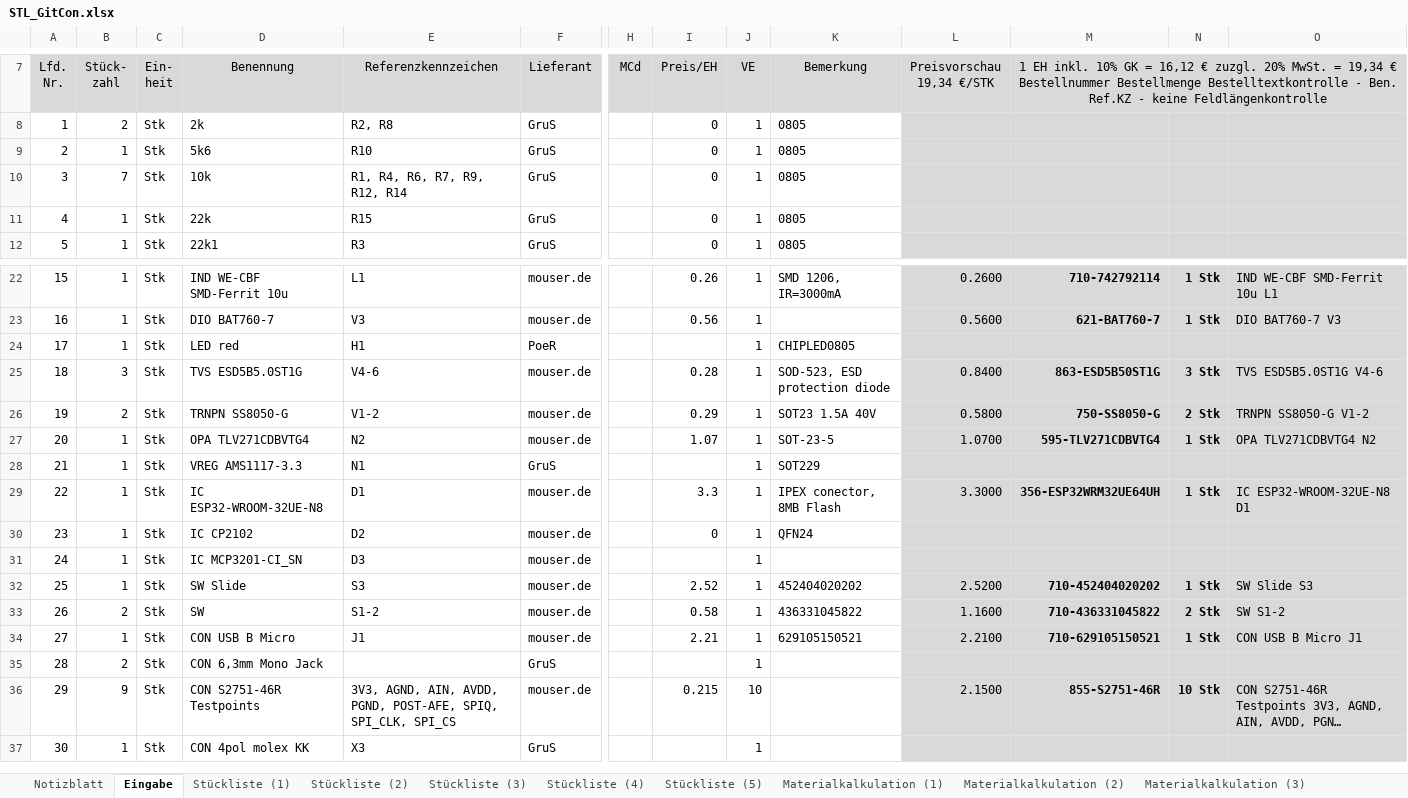
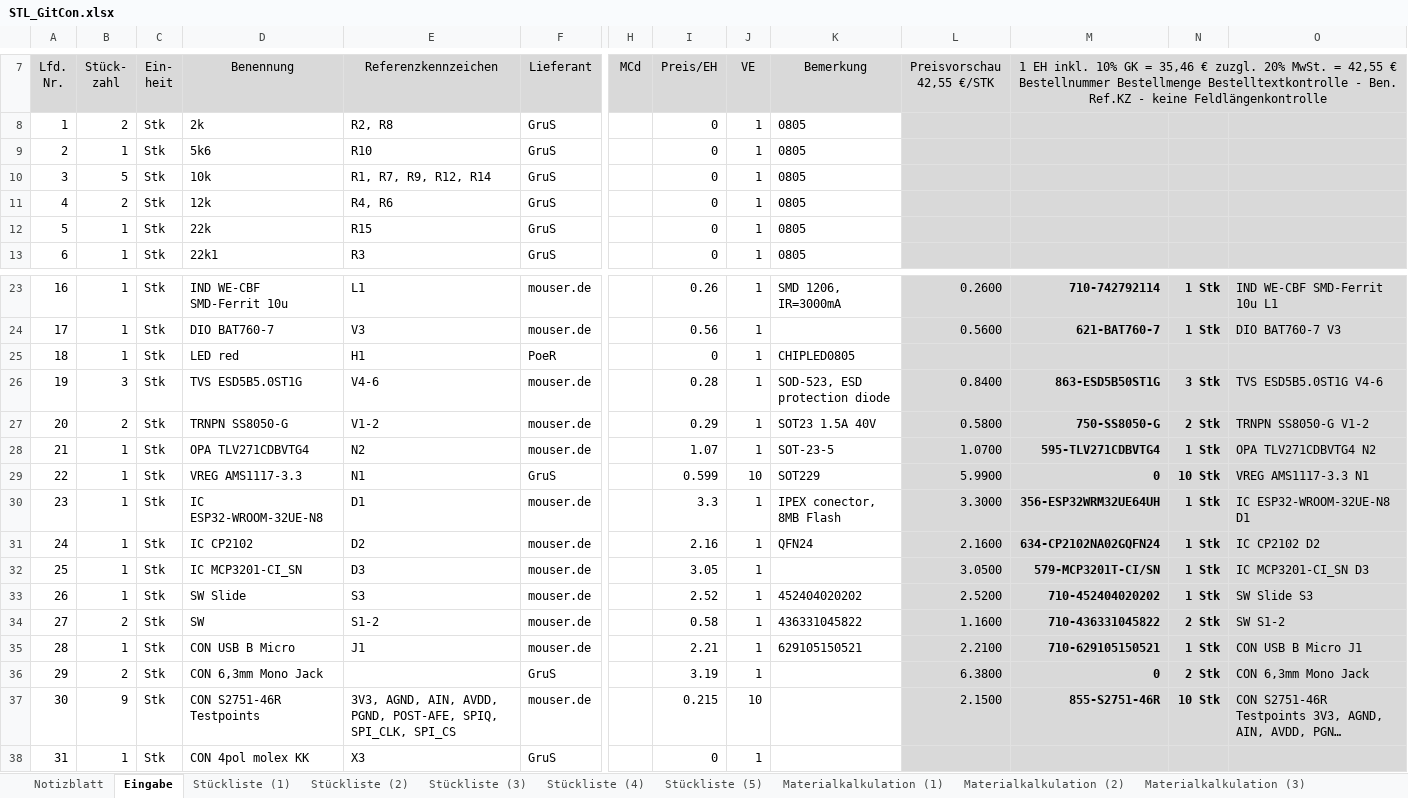
Before and after one commit to s-grundner/MTAP-MIDI-Guitar-Converter, an Excel workbook: documentation/STL_GitCon.xlsx, sheet Eingabe, drawn as a sheet; only a part is shown, gaps mark what is left out; long unchanged cells end in …; values as stored, in another font and other column widths than the file's, no borders; addresses are those after the commit; rows hold the shown columns only; ↵ is a line break in a cell; the diff names each change by its address in the sheet, - before the commit and + after, or states it on an @@ line.

```diff
--- a/documentation/STL_GitCon.xlsx (sheet Eingabe)
+++ b/documentation/STL_GitCon.xlsx (sheet Eingabe)
-L7: Preisvorschau ↵ 19,34 €/STK
+L7: Preisvorschau ↵ 42,55 €/STK
-M7: …GK = 16,12 € zuzgl. 20% MwSt. = 19,34 € ↵ Bestellnummer…
+M7: …GK = 35,46 € zuzgl. 20% MwSt. = 42,55 € ↵ Bestellnummer…
-B10 (Stück- zahl): 7
+B10 (Stück- zahl): 5
-E10 (Referenzkennzeichen): R1, R4, R6, R7, R9, R12, R14
+E10 (Referenzkennzeichen): R1, R7, R9, R12, R14
+row 11: 4 | 2 | Stk | 12k | R4, R6 | GruS |  | 0 | 1 | 0805
@@ column A (Lfd. Nr.) renumbered from row 12 down @@
-I25 (Preis/EH): (empty)
+I25 (Preis/EH): 0
-I29 (Preis/EH): (empty)
+I29 (Preis/EH): 0.599
-J29 (VE): 1
+J29 (VE): 10
-L29 (Preisvorschau 42,55 €/STK): (empty)
+L29 (Preisvorschau 42,55 €/STK): 5.9900
-M29: (empty)
+M29: 0
-N29: (empty)
+N29: 10 Stk
-O29: (empty)
+O29: VREG AMS1117-3.3 N1
-I31 (Preis/EH): 0
+I31 (Preis/EH): 2.16
-L31 (Preisvorschau 42,55 €/STK): (empty)
+L31 (Preisvorschau 42,55 €/STK): 2.1600
-M31: (empty)
+M31: 634-CP2102NA02GQFN24
-N31:N32: (empty)
+N31:N32: 1 Stk
-O31: (empty)
+O31: IC CP2102 D2
-I32 (Preis/EH): (empty)
+I32 (Preis/EH): 3.05
-L32 (Preisvorschau 42,55 €/STK): (empty)
+L32 (Preisvorschau 42,55 €/STK): 3.0500
-M32: (empty)
+M32: 579-MCP3201T-CI/SN
-O32: (empty)
+O32: IC MCP3201-CI_SN D3
-I36 (Preis/EH): (empty)
+I36 (Preis/EH): 3.19
-L36 (Preisvorschau 42,55 €/STK): (empty)
+L36 (Preisvorschau 42,55 €/STK): 6.3800
-M36: (empty)
+M36: 0
-N36: (empty)
+N36: 2 Stk
-O36: (empty)
+O36: CON 6,3mm Mono Jack
-I38 (Preis/EH): (empty)
+I38 (Preis/EH): 0
```
Also changed, not shown: sheet Materialkalkulation (1), sheet Stückliste (1), sheet Stückliste (2), sheet Notizblatt, sheet Materialkalkulation (2), sheet Materialkalkulation (3), formulas that keep their value, 6 other files.
